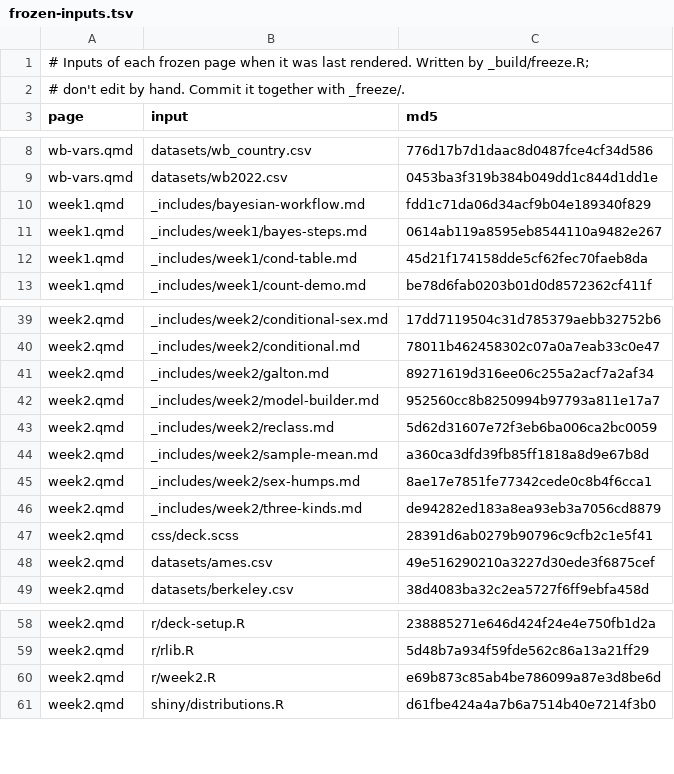
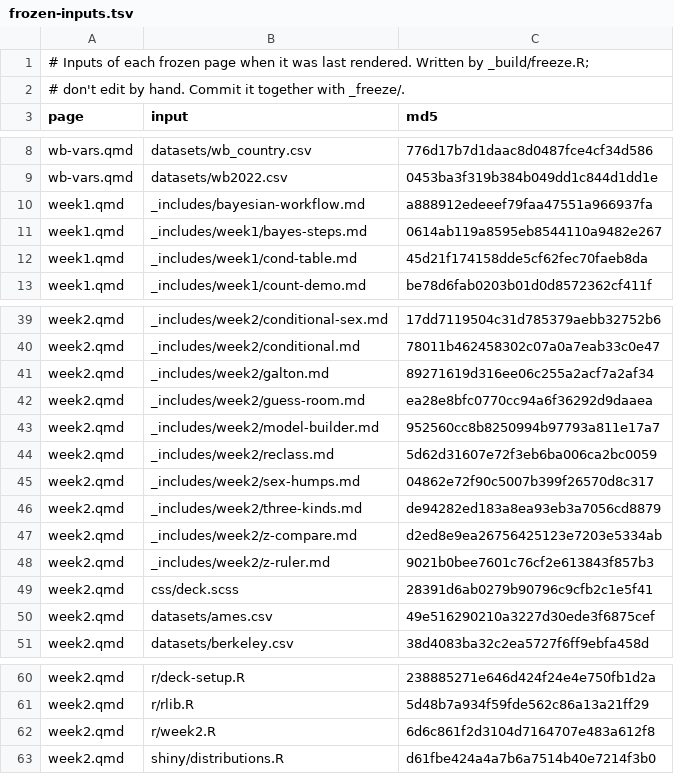
Before and after one commit to theopen-institute/openstats, a TSV file: _build/frozen-inputs.tsv, drawn as a sheet; only a part is shown, gaps mark what is left out.

```diff
--- a/_build/frozen-inputs.tsv
+++ b/_build/frozen-inputs.tsv
@@ -9,3 +9,3 @@ wb-vars.qmd	datasets/wb_country.csv	776d17b7d1daac8d0487fce4cf34d586
 wb-vars.qmd	datasets/wb2022.csv	0453ba3f319b384b049dd1c844d1dd1e
-week1.qmd	_includes/bayesian-workflow.md	fdd1c71da06d34acf9b04e189340f829
+week1.qmd	_includes/bayesian-workflow.md	a888912edeeef79faa47551a966937fa
 week1.qmd	_includes/week1/bayes-steps.md	0614ab119a8595eb8544110a9482e267
@@ -41,7 +41,9 @@ week2.qmd	_includes/week2/conditional.md	78011b462458302c07a0a7eab33c0e47
 week2.qmd	_includes/week2/galton.md	89271619d316ee06c255a2acf7a2af34
+week2.qmd	_includes/week2/guess-room.md	ea28e8bfc0770cc94a6f36292d9daaea
 week2.qmd	_includes/week2/model-builder.md	952560cc8b8250994b97793a811e17a7
 week2.qmd	_includes/week2/reclass.md	5d62d31607e72f3eb6ba006ca2bc0059
-week2.qmd	_includes/week2/sample-mean.md	a360ca3dfd39fb85ff1818a8d9e67b8d
-week2.qmd	_includes/week2/sex-humps.md	8ae17e7851fe77342cede0c8b4f6cca1
+week2.qmd	_includes/week2/sex-humps.md	04862e72f90c5007b399f26570d8c317
 week2.qmd	_includes/week2/three-kinds.md	de94282ed183a8ea93eb3a7056cd8879
+week2.qmd	_includes/week2/z-compare.md	d2ed8e9ea26756425123e7203e5334ab
+week2.qmd	_includes/week2/z-ruler.md	9021b0bee7601c76cf2e613843f857b3
 week2.qmd	css/deck.scss	28391d6ab0279b90796c9cfb2c1e5f41
@@ -59,3 +61,3 @@ week2.qmd	r/deck-setup.R	238885271e646d424f24e4e750fb1d2a
 week2.qmd	r/rlib.R	5d48b7a934f59fde562c86a13a21ff29
-week2.qmd	r/week2.R	e69b873c85ab4be786099a87e3d8be6d
+week2.qmd	r/week2.R	6d6c861f2d3104d7164707e483a612f8
 week2.qmd	shiny/distributions.R	d61fbe424a4a7b6a7514b40e7214f3b0
```
Also changed, not shown: 48 other files.
